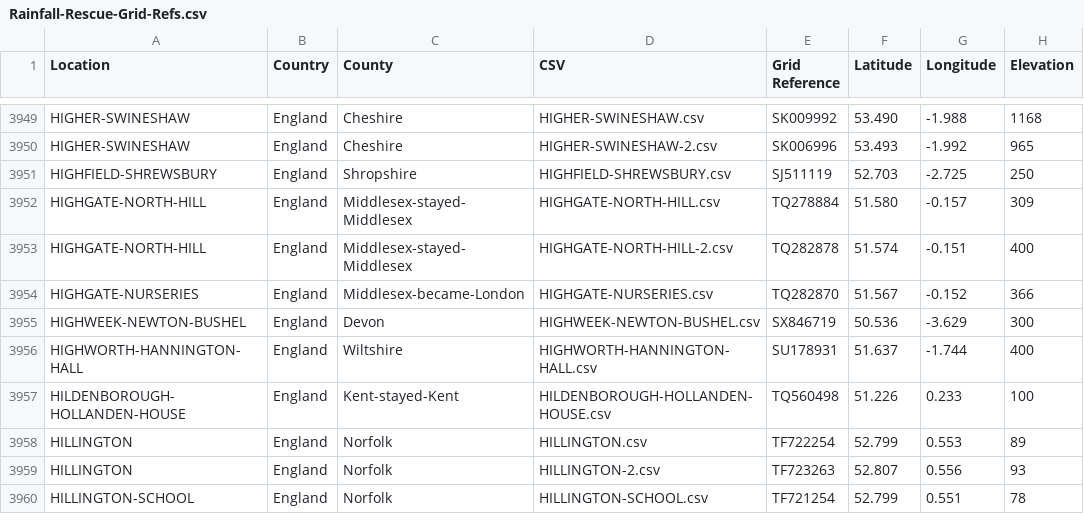
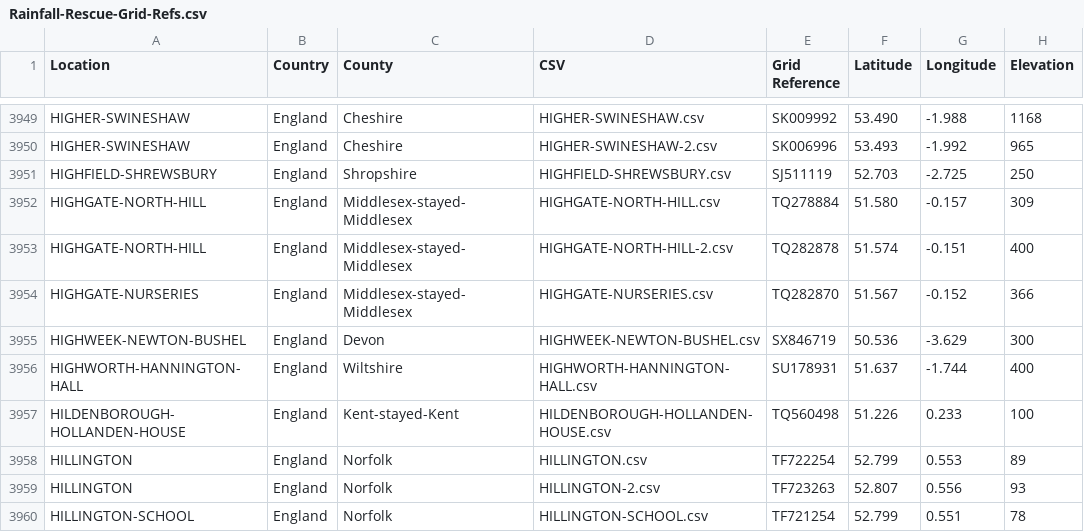
Before and after one commit to rjmeats/BritishRainfall, a CSV file: Locations/Rainfall-Rescue-Grid-Refs.csv, drawn as a sheet; only a part is shown, gaps mark what is left out.

```diff
--- a/Locations/Rainfall-Rescue-Grid-Refs.csv
+++ b/Locations/Rainfall-Rescue-Grid-Refs.csv
@@ -3953,3 +3953,3 @@ HIGHGATE-NORTH-HILL,England,Middlesex-stayed-Middlesex,HIGHGATE-NORTH-HILL.csv,T
 HIGHGATE-NORTH-HILL,England,Middlesex-stayed-Middlesex,HIGHGATE-NORTH-HILL-2.csv,TQ282878,51.574,-0.151,400
-HIGHGATE-NURSERIES,England,Middlesex-became-London,HIGHGATE-NURSERIES.csv,TQ282870,51.567,-0.152,366
+HIGHGATE-NURSERIES,England,Middlesex-stayed-Middlesex,HIGHGATE-NURSERIES.csv,TQ282870,51.567,-0.152,366
 HIGHWEEK-NEWTON-BUSHEL,England,Devon,HIGHWEEK-NEWTON-BUSHEL.csv,SX846719,50.536,-3.629,300
```
Also changed, not shown: 8 other files.
